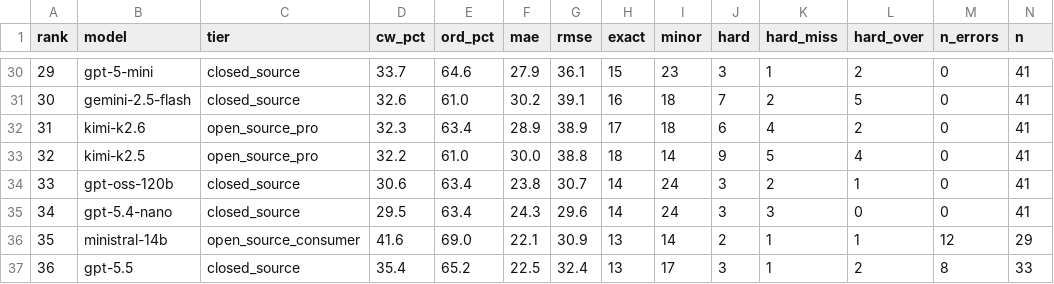
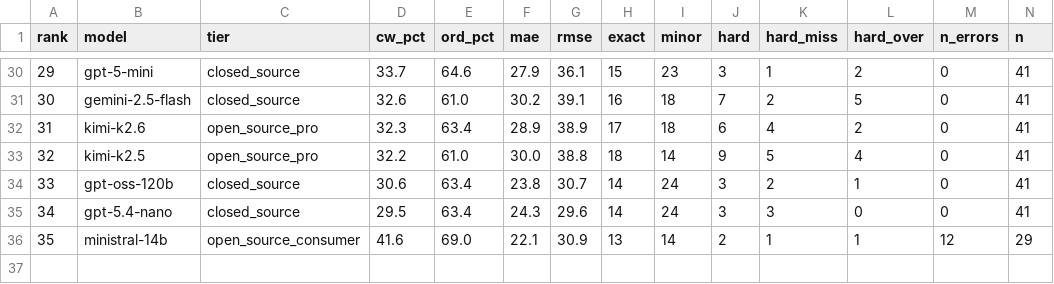
Before and after one commit to Nextron-Labs/thor-ai-benchmarks, a CSV file: combined/leaderboard.csv, drawn as a sheet; only a part is shown, gaps mark what is left out; rows hold the shown columns only; the diff names each change by its address in the sheet, - before the commit and + after, or states it on an @@ line.

```diff
--- a/combined/leaderboard.csv
+++ b/combined/leaderboard.csv
-row 37: 36 | gpt-5.5 | closed_source | 35.4 | 65.2 | 22.5 | 32.4 | 13 | 17 | 3 | 1 | 2 | 8 | 33
```
Also changed, not shown: 7 other files.
